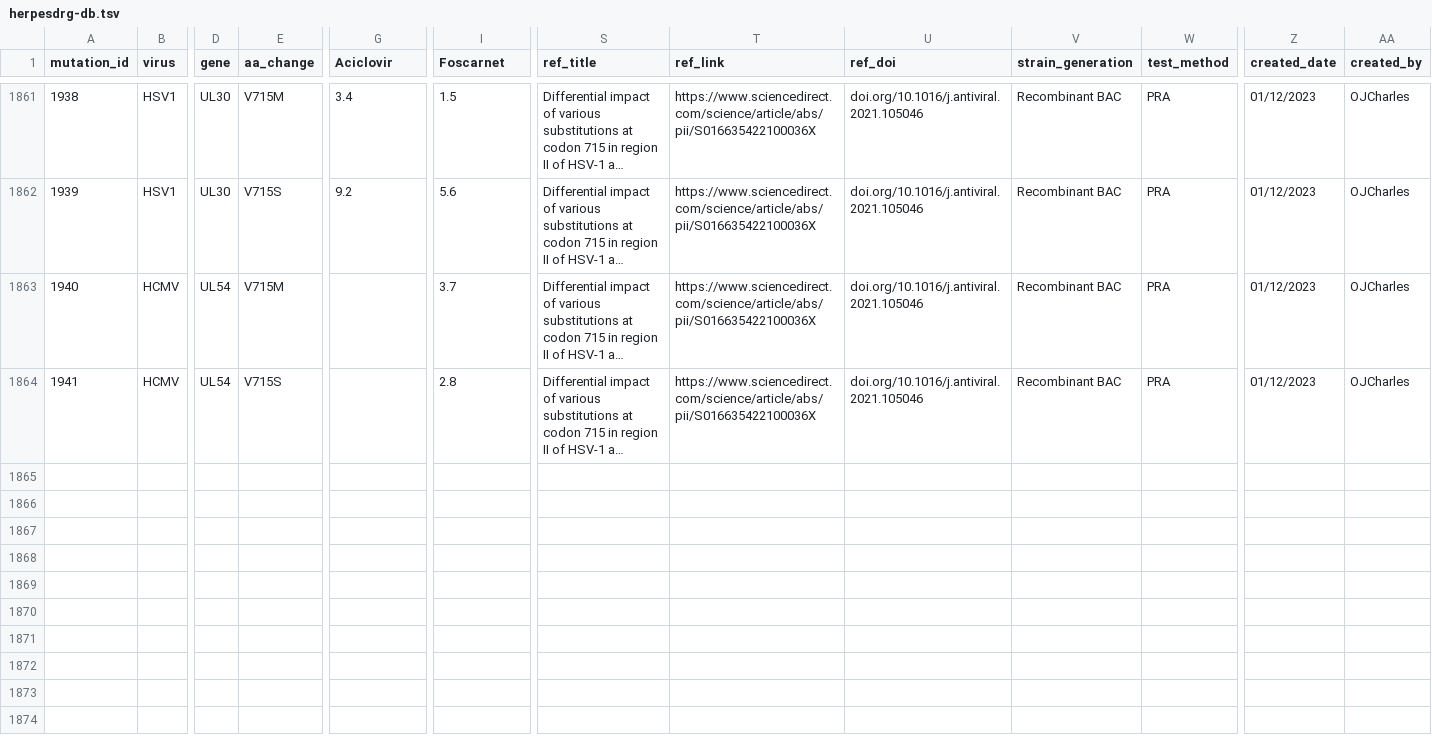
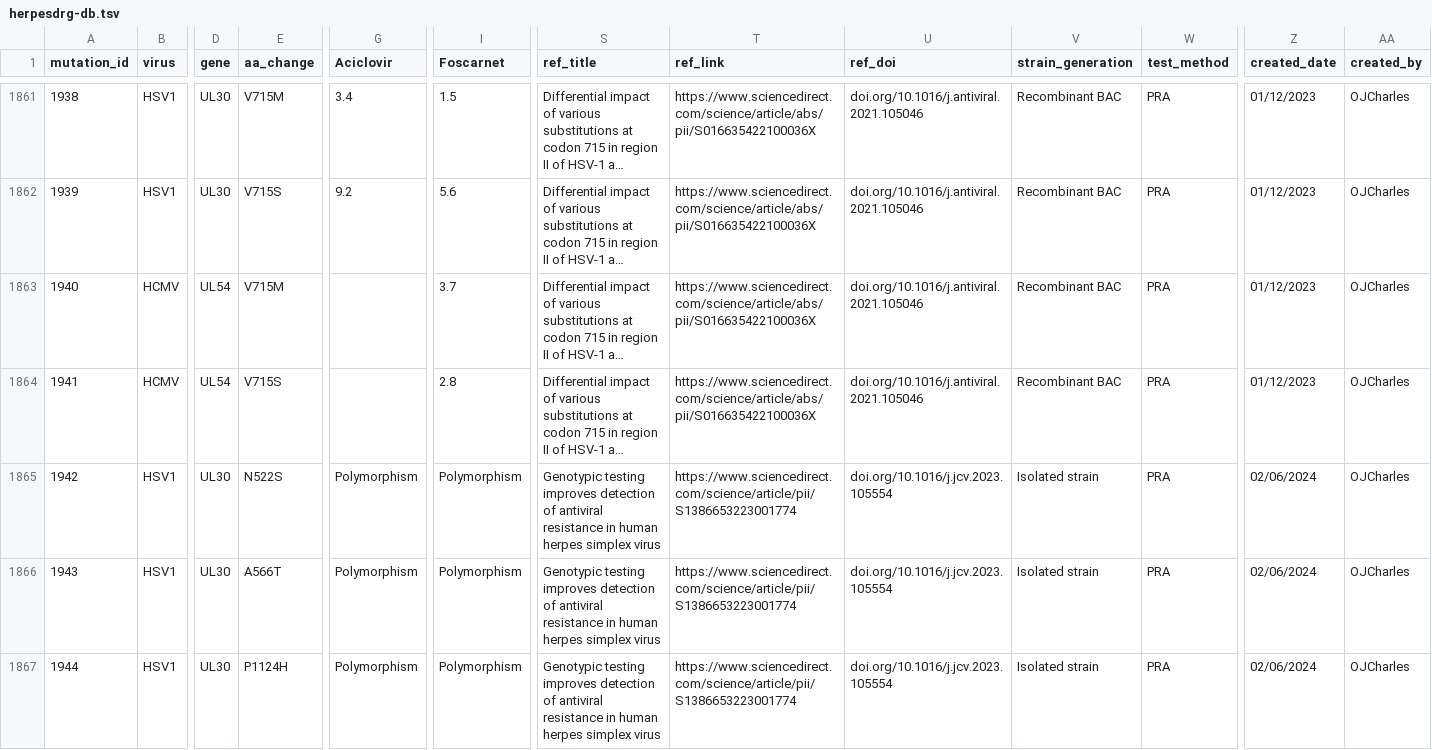
Before and after one commit to ojcharles/herpesdrg-db, a TSV file: herpesdrg-db.tsv, drawn as a sheet; only a part is shown, gaps mark what is left out; long unchanged cells end in …; rows hold the shown columns only; the diff covers the shown part only; the diff names each change by its address in the sheet, - before the commit and + after, or states it on an @@ line.

Commit message:
herpesdrg-db.tsv

```diff
--- a/herpesdrg-db.tsv
+++ b/herpesdrg-db.tsv
+row 1865: 1942 | HSV1 | UL30 | N522S | Polymorphism | Polymorphism | Genotypic testing improves detection of antiviral resistance in human herpes simplex virus | https://www.sciencedirect.com/science/article/pii/S1386653223001774 | doi.org/10.1016/j.jcv.2023.105554 | Isolated strain | PRA | 02/06/2024 | OJCharles
+row 1866: 1943 | HSV1 | UL30 | A566T | Polymorphism | Polymorphism | Genotypic testing improves detection of antiviral resistance in human herpes simplex virus | https://www.sciencedirect.com/science/article/pii/S1386653223001774 | doi.org/10.1016/j.jcv.2023.105554 | Isolated strain | PRA | 02/06/2024 | OJCharles
+row 1867: 1944 | HSV1 | UL30 | P1124H | Polymorphism | Polymorphism | Genotypic testing improves detection of antiviral resistance in human herpes simplex virus | https://www.sciencedirect.com/science/article/pii/S1386653223001774 | doi.org/10.1016/j.jcv.2023.105554 | Isolated strain | PRA | 02/06/2024 | OJCharles
```
Also changed, not shown: 7 added rows elsewhere in this file.
